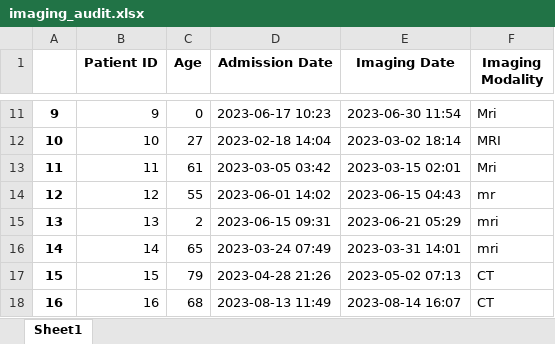
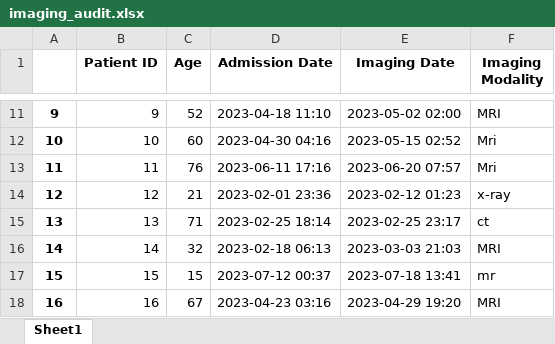
Before and after one commit to freddie-renyard/med-coding-course, an Excel workbook: data/imaging_audit.xlsx, sheet Sheet1, drawn as a sheet; only a part is shown, gaps mark what is left out; values as stored, in another font and other column widths than the file's, no borders; the diff covers the shown part only; the diff names each change by its address in the sheet, - before the commit and + after, or states it on an @@ line.

```diff
--- a/data/imaging_audit.xlsx (sheet Sheet1)
+++ b/data/imaging_audit.xlsx (sheet Sheet1)
-C11 (Age): 0
+C11 (Age): 52
-D11 (Admission Date): 2023-06-17 10:23
+D11 (Admission Date): 2023-04-18 11:10
-E11 (Imaging Date): 2023-06-30 11:54
+E11 (Imaging Date): 2023-05-02 02:00
-F11 (Imaging Modality): Mri
+F11 (Imaging Modality): MRI
-C12 (Age): 27
+C12 (Age): 60
-D12 (Admission Date): 2023-02-18 14:04
+D12 (Admission Date): 2023-04-30 04:16
-E12 (Imaging Date): 2023-03-02 18:14
+E12 (Imaging Date): 2023-05-15 02:52
-F12 (Imaging Modality): MRI
+F12 (Imaging Modality): Mri
-C13 (Age): 61
+C13 (Age): 76
-D13 (Admission Date): 2023-03-05 03:42
+D13 (Admission Date): 2023-06-11 17:16
-E13 (Imaging Date): 2023-03-15 02:01
+E13 (Imaging Date): 2023-06-20 07:57
-C14 (Age): 55
+C14 (Age): 21
-D14 (Admission Date): 2023-06-01 14:02
+D14 (Admission Date): 2023-02-01 23:36
-E14 (Imaging Date): 2023-06-15 04:43
+E14 (Imaging Date): 2023-02-12 01:23
-F14 (Imaging Modality): mr
+F14 (Imaging Modality): x-ray
-C15 (Age): 2
+C15 (Age): 71
-D15 (Admission Date): 2023-06-15 09:31
+D15 (Admission Date): 2023-02-25 18:14
-E15 (Imaging Date): 2023-06-21 05:29
+E15 (Imaging Date): 2023-02-25 23:17
-F15 (Imaging Modality): mri
+F15 (Imaging Modality): ct
-C16 (Age): 65
+C16 (Age): 32
-D16 (Admission Date): 2023-03-24 07:49
+D16 (Admission Date): 2023-02-18 06:13
-E16 (Imaging Date): 2023-03-31 14:01
+E16 (Imaging Date): 2023-03-03 21:03
-F16 (Imaging Modality): mri
+F16 (Imaging Modality): MRI
-C17 (Age): 79
+C17 (Age): 15
-D17 (Admission Date): 2023-04-28 21:26
+D17 (Admission Date): 2023-07-12 00:37
-E17 (Imaging Date): 2023-05-02 07:13
+E17 (Imaging Date): 2023-07-18 13:41
-F17 (Imaging Modality): CT
+F17 (Imaging Modality): mr
-C18 (Age): 68
+C18 (Age): 67
-D18 (Admission Date): 2023-08-13 11:49
+D18 (Admission Date): 2023-04-23 03:16
-E18 (Imaging Date): 2023-08-14 16:07
+E18 (Imaging Date): 2023-04-29 19:20
-F18 (Imaging Modality): CT
+F18 (Imaging Modality): MRI
```
Also changed, not shown: 351 edited cells elsewhere in this sheet, 5 other files.
